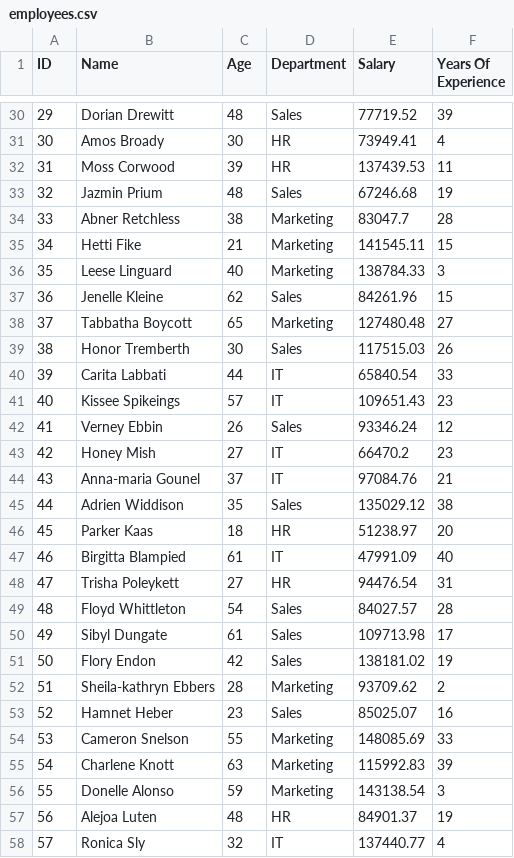
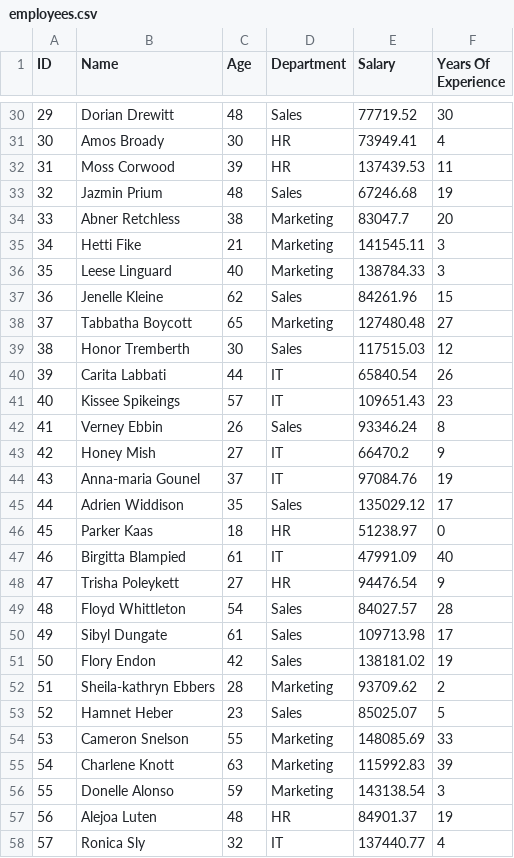
Before and after one commit to cheryl7114/CPP_CA1, a CSV file: employees.csv, drawn as a sheet; only a part is shown, gaps mark what is left out; the diff covers the shown part only.

Commit message:
📝checked & changed dataset - years of experience cannot be more than age

```diff
--- a/employees.csv
+++ b/employees.csv
@@ -30,2 +30,2 @@ ID,Name,Age,Department,Salary,Years Of Experience
-29,Dorian Drewitt,48,Sales,77719.52,39
+29,Dorian Drewitt,48,Sales,77719.52,30
 30,Amos Broady,30,HR,73949.41,4
@@ -33,4 +33,4 @@ ID,Name,Age,Department,Salary,Years Of Experience
 32,Jazmin Prium,48,Sales,67246.68,19
-33,Abner Retchless,38,Marketing,83047.7,28
-34,Hetti Fike,21,Marketing,141545.11,15
+33,Abner Retchless,38,Marketing,83047.7,20
+34,Hetti Fike,21,Marketing,141545.11,3
 35,Leese Linguard,40,Marketing,138784.33,3
@@ -38,12 +38,12 @@ ID,Name,Age,Department,Salary,Years Of Experience
 37,Tabbatha Boycott,65,Marketing,127480.48,27
-38,Honor Tremberth,30,Sales,117515.03,26
-39,Carita Labbati,44,IT,65840.54,33
+38,Honor Tremberth,30,Sales,117515.03,12
+39,Carita Labbati,44,IT,65840.54,26
 40,Kissee Spikeings,57,IT,109651.43,23
-41,Verney Ebbin,26,Sales,93346.24,12
-42,Honey Mish,27,IT,66470.2,23
-43,Anna-maria Gounel,37,IT,97084.76,21
-44,Adrien Widdison,35,Sales,135029.12,38
-45,Parker Kaas,18,HR,51238.97,20
+41,Verney Ebbin,26,Sales,93346.24,8
+42,Honey Mish,27,IT,66470.2,9
+43,Anna-maria Gounel,37,IT,97084.76,19
+44,Adrien Widdison,35,Sales,135029.12,17
+45,Parker Kaas,18,HR,51238.97,0
 46,Birgitta Blampied,61,IT,47991.09,40
-47,Trisha Poleykett,27,HR,94476.54,31
+47,Trisha Poleykett,27,HR,94476.54,9
 48,Floyd Whittleton,54,Sales,84027.57,28
@@ -52,3 +52,3 @@ ID,Name,Age,Department,Salary,Years Of Experience
 51,Sheila-kathryn Ebbers,28,Marketing,93709.62,2
-52,Hamnet Heber,23,Sales,85025.07,16
+52,Hamnet Heber,23,Sales,85025.07,5
 53,Cameron Snelson,55,Marketing,148085.69,33
```
Also changed, not shown: 30 edited cells elsewhere in this file.
